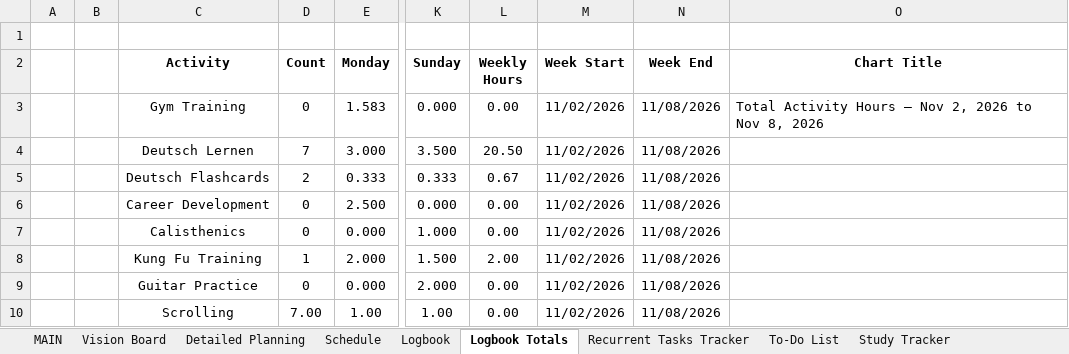
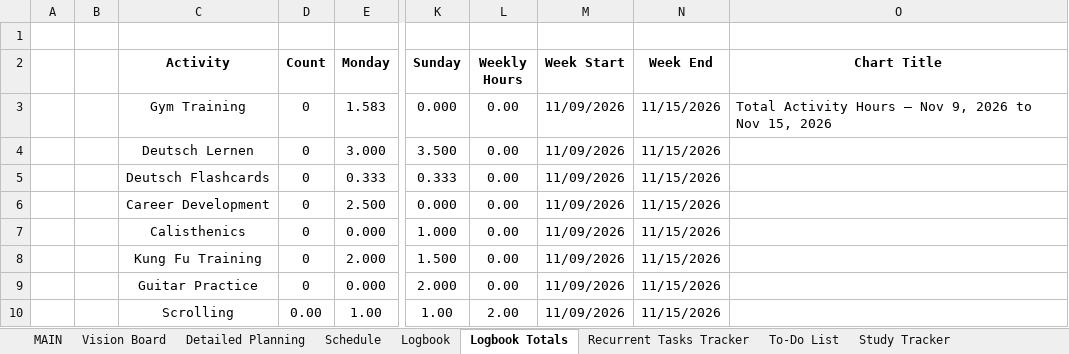
Before and after one commit to dlozanob/My-Notes, an Excel workbook: Management/Goals Planning.xlsm, sheet Logbook Totals, drawn as a sheet; only a part is shown, gaps mark what is left out; values as stored, in another font and other column widths than the file's, no borders; charts and pictures and table styles not drawn; 2 other sheets too large or unreadable and not compared; the diff names each change by its address in the sheet, - before the commit and + after, or states it on an @@ line.

```diff
--- a/Management/Goals Planning.xlsm (sheet Logbook Totals)
+++ b/Management/Goals Planning.xlsm (sheet Logbook Totals)
-M3:M10 (Week Start): 11/02/2026
+M3:M10 (Week Start): 11/09/2026
-N3:N10 (Week End): 11/08/2026
+N3:N10 (Week End): 11/15/2026
-O3 (Chart Title): …— Nov 2, 2026 to Nov 8, 2026
+O3 (Chart Title): …— Nov 9, 2026 to Nov 15, 2026
-D4 (Count): 7
+D4 (Count): 0
-L4 (Weekly Hours): 20.50
+L4 (Weekly Hours): 0.00
-D5 (Count): 2
+D5 (Count): 0
-L5 (Weekly Hours): 0.67
+L5 (Weekly Hours): 0.00
-D8 (Count): 1
+D8 (Count): 0
-L8 (Weekly Hours): 2.00
+L8 (Weekly Hours): 0.00
-D10 (Count): 7.00
+D10 (Count): 0.00
-L10 (Weekly Hours): 0.00
+L10 (Weekly Hours): 2.00
```
Also changed, not shown: sheet To-Do List, sheet Detailed Planning, charts or pictures.
